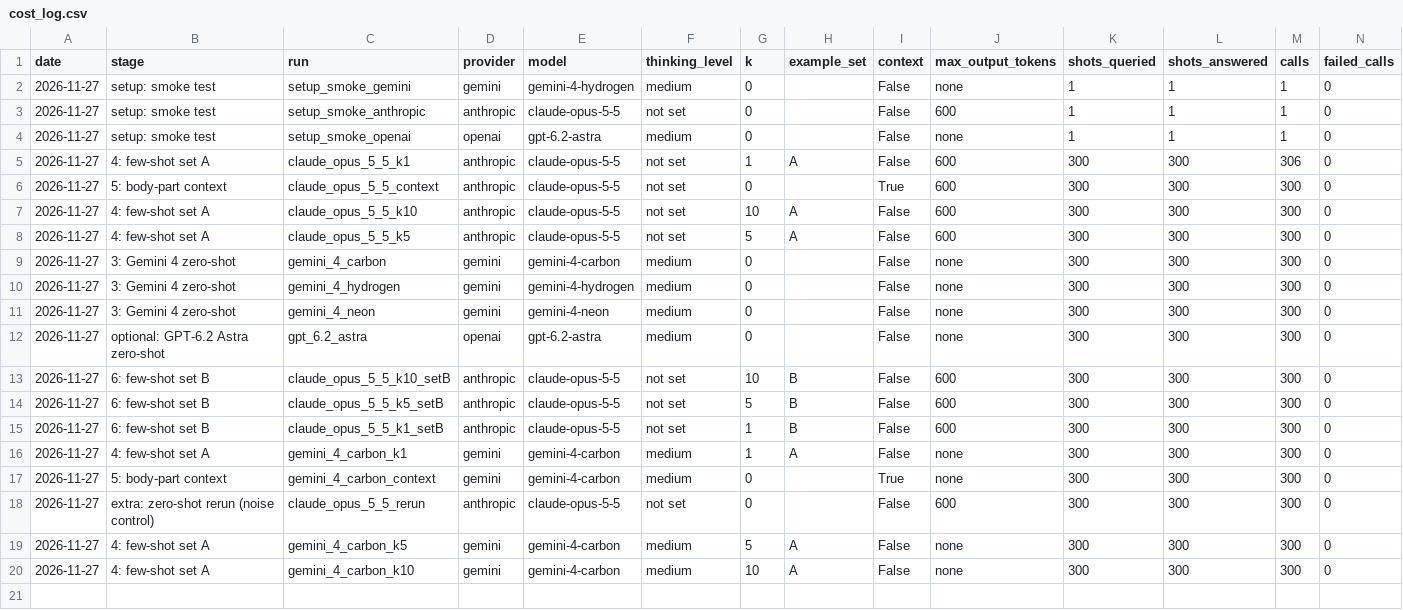
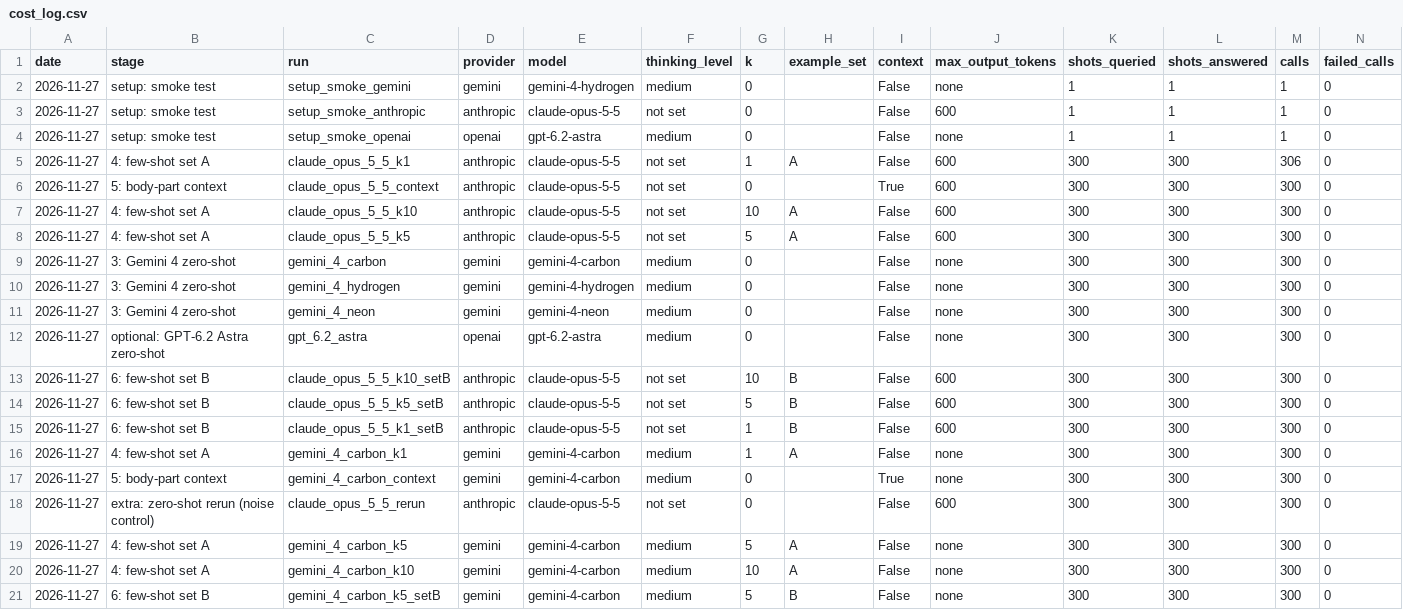
Before and after one commit to whotank/vlm-xg-benchmark, a CSV file: results/cost_log.csv, drawn as a sheet; only a part is shown; rows hold the shown columns only; the diff names each change by its address in the sheet, - before the commit and + after, or states it on an @@ line.

```diff
--- a/results/cost_log.csv
+++ b/results/cost_log.csv
+row 21: 2026-11-27 | 6: few-shot set B | gemini_4_carbon_k5_setB | gemini | gemini-4-carbon | medium | 5 | B | False | none | 300 | 300 | 300 | 0
```
Also changed, not shown: 5 other files.
